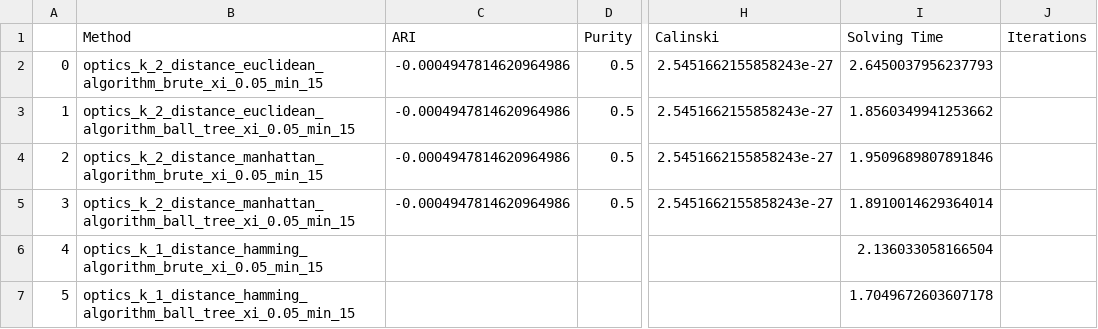
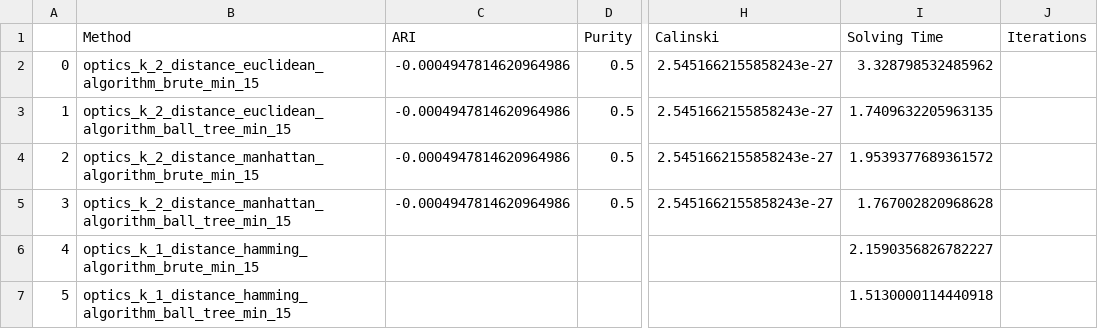
Before and after one commit to Bernat-C/Clustering-Analysis, a CSV file: output/optics_grid.csv, drawn as a sheet; only a part is shown, gaps mark what is left out; the diff names each change by its address in the sheet, - before the commit and + after, or states it on an @@ line.

```diff
--- a/output/optics_grid.csv
+++ b/output/optics_grid.csv
-B2 (Method): optics_k_2_distance_euclidean_algorithm_brute_xi_0.05_min_15
+B2 (Method): optics_k_2_distance_euclidean_algorithm_brute_min_15
-I2 (Solving Time): 2.6450037956237793
+I2 (Solving Time): 3.328798532485962
-B3 (Method): optics_k_2_distance_euclidean_algorithm_ball_tree_xi_0.05_min_15
+B3 (Method): optics_k_2_distance_euclidean_algorithm_ball_tree_min_15
-I3 (Solving Time): 1.8560349941253662
+I3 (Solving Time): 1.7409632205963135
-B4 (Method): optics_k_2_distance_manhattan_algorithm_brute_xi_0.05_min_15
+B4 (Method): optics_k_2_distance_manhattan_algorithm_brute_min_15
-I4 (Solving Time): 1.9509689807891846
+I4 (Solving Time): 1.9539377689361572
-B5 (Method): optics_k_2_distance_manhattan_algorithm_ball_tree_xi_0.05_min_15
+B5 (Method): optics_k_2_distance_manhattan_algorithm_ball_tree_min_15
-I5 (Solving Time): 1.8910014629364014
+I5 (Solving Time): 1.767002820968628
-B6 (Method): optics_k_1_distance_hamming_algorithm_brute_xi_0.05_min_15
+B6 (Method): optics_k_1_distance_hamming_algorithm_brute_min_15
-I6 (Solving Time): 2.136033058166504
+I6 (Solving Time): 2.1590356826782227
-B7 (Method): optics_k_1_distance_hamming_algorithm_ball_tree_xi_0.05_min_15
+B7 (Method): optics_k_1_distance_hamming_algorithm_ball_tree_min_15
-I7 (Solving Time): 1.7049672603607178
+I7 (Solving Time): 1.5130000114440918
```
Also changed, not shown: output/optics_sick.csv, output/optics_vowel.csv, 1 other file.
